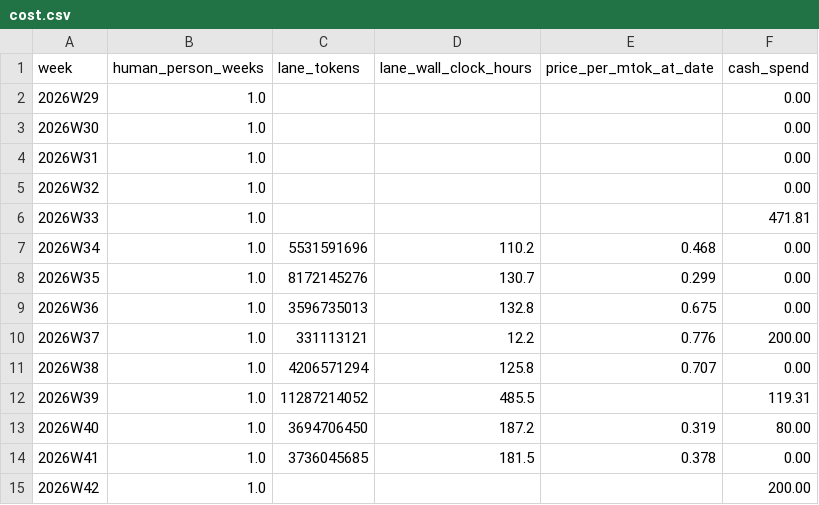
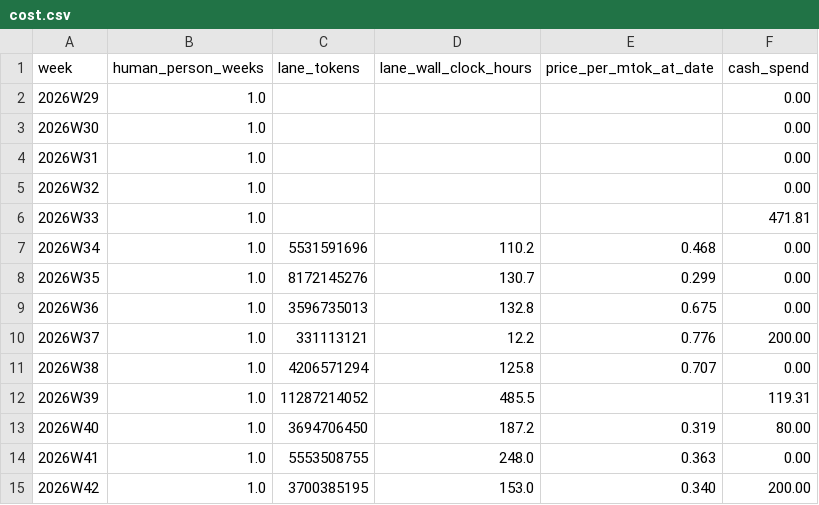
Before and after one commit to calef/nife, a CSV file: notes/project-metrics/cost.csv, drawn as a sheet.

```diff
--- a/notes/project-metrics/cost.csv
+++ b/notes/project-metrics/cost.csv
@@ -13,3 +13,3 @@ week,human_person_weeks,lane_tokens,lane_wall_clock_hours,price_per_mtok_at_date
 2026W40,1.0,3694706450,187.2,0.319,80.00
-2026W41,1.0,3736045685,181.5,0.378,0.00
-2026W42,1.0,,,,200.00
+2026W41,1.0,5553508755,248.0,0.363,0.00
+2026W42,1.0,3700385195,153.0,0.340,200.00
```
Also changed, not shown: notes/project-metrics/context-per-turn.csv, 1 other file.
